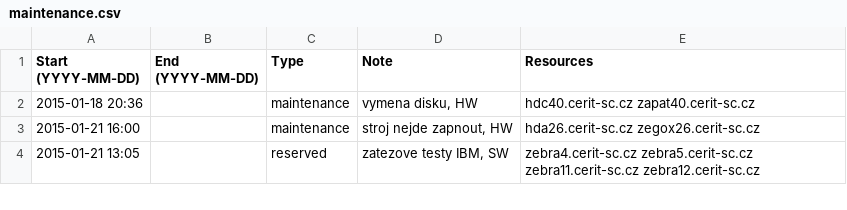
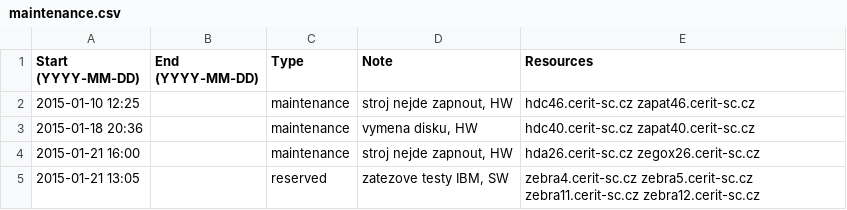
Before and after one commit to CERIT-SC/cerit-maintenance, a CSV file: maintenance.csv, drawn as a sheet; only a part is shown; the diff names each change by its address in the sheet, - before the commit and + after, or states it on an @@ line.

Commit message:
New maintenace on hdc/zapat46

```diff
--- a/maintenance.csv
+++ b/maintenance.csv
+row 2: 2015-01-10 12:25 |  | maintenance | stroj nejde zapnout, HW | hdc46.cerit-sc.cz zapat46.cerit-sc.cz
```
